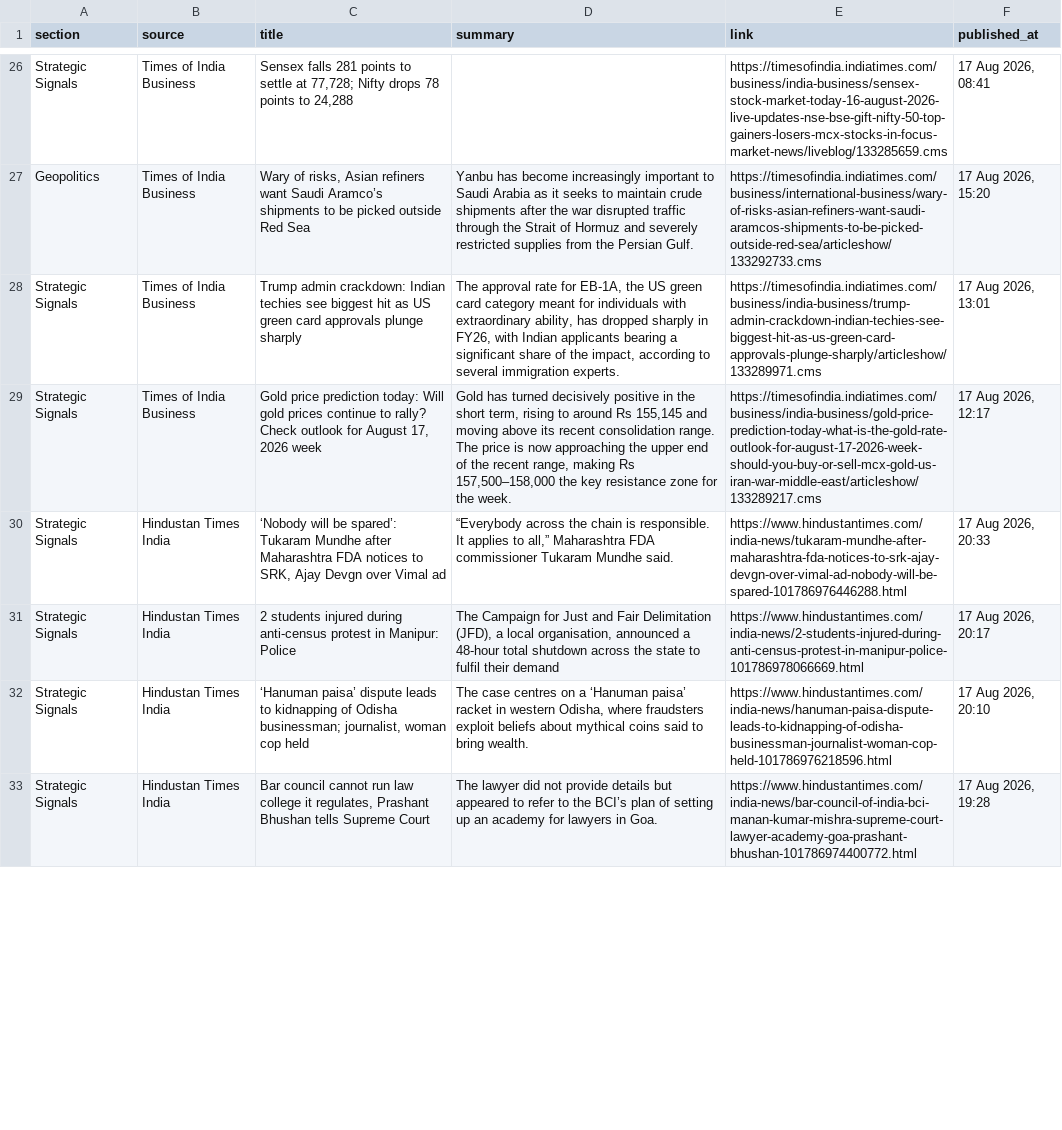
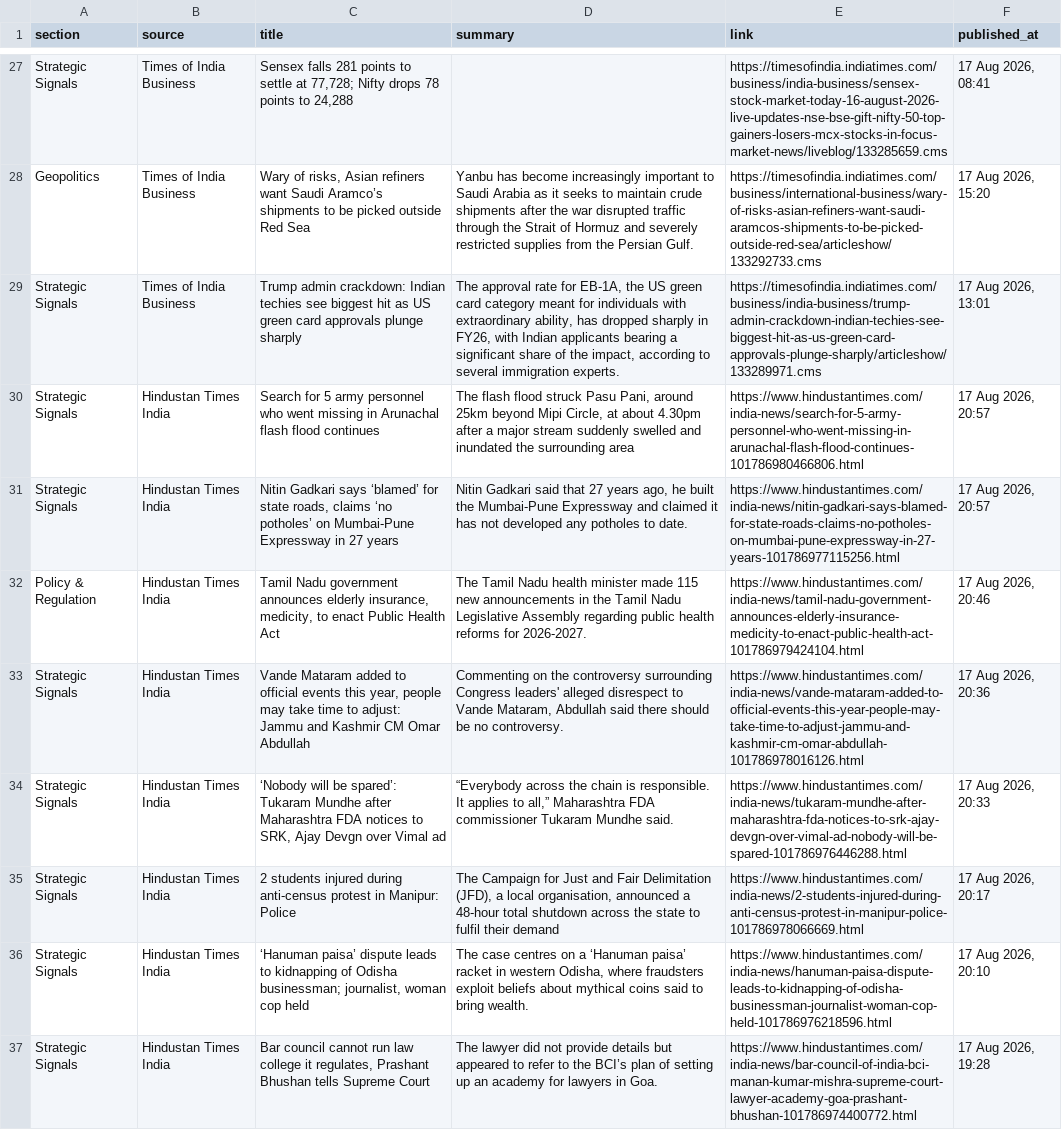
Before and after one commit to sumantrabasudawn/news-tracker, a CSV file: output/latest.csv, drawn as a sheet; only a part is shown, gaps mark what is left out; addresses are those after the commit; the diff covers the shown part only; the diff names each change by its address in the sheet, - before the commit and + after, or states it on an @@ line.

```diff
--- a/output/latest.csv
+++ b/output/latest.csv
+row 30: Strategic Signals | Hindustan Times India | Search for 5 army personnel who went missing in Arunachal flash flood continues | The flash flood struck Pasu Pani, around 25km beyond Mipi Circle, at about 4.30pm after a major stream suddenly swelled and inundated the surrounding area | https://www.hindustantimes.com/india-news/search-for-5-army-personnel-who-went-missing-in-arunachal-flash-flood-continues-101786980466806.html | 17 Aug 2026, 20:57
-B31 (source): Times of India Business
+B31 (source): Hindustan Times India
-C31 (title): Gold price prediction today: Will gold prices continue to rally? Check outlook for August 17, 2026 week
+C31 (title): Nitin Gadkari says ‘blamed’ for state roads, claims ‘no potholes’ on Mumbai-Pune Expressway in 27 years
-D31 (summary): Gold has turned decisively positive in the short term, rising to around Rs 155,145 and moving above its recent consolidation range. The price is now approaching the upper end of the recent range, making Rs 157,500–158,000 the key resistance zone for the week.
+D31 (summary): Nitin Gadkari said that 27 years ago, he built the Mumbai-Pune Expressway and claimed it has not developed any potholes to date.
-E31 (link): https://timesofindia.indiatimes.com/business/india-business/gold-price-prediction-today-what-is-the-gold-rate-outlook-for-august-17-2026-week-should-you-buy-or-sell-mcx-gold-us-iran-war-middle-east/articleshow/133289217.cms
+E31 (link): https://www.hindustantimes.com/india-news/nitin-gadkari-says-blamed-for-state-roads-claims-no-potholes-on-mumbai-pune-expressway-in-27-years-101786977115256.html
-F31 (published_at): 17 Aug 2026, 12:17
+F31 (published_at): 17 Aug 2026, 20:57
+row 32: Policy & Regulation | Hindustan Times India | Tamil Nadu government announces elderly insurance, medicity, to enact Public Health Act | The Tamil Nadu health minister made 115 new announcements in the Tamil Nadu Legislative Assembly regarding public health reforms for 2026-2027. | https://www.hindustantimes.com/india-news/tamil-nadu-government-announces-elderly-insurance-medicity-to-enact-public-health-act-101786979424104.html | 17 Aug 2026, 20:46
+row 33: Strategic Signals | Hindustan Times India | Vande Mataram added to official events this year, people may take time to adjust: Jammu and Kashmir CM Omar Abdullah | Commenting on the controversy surrounding Congress leaders' alleged disrespect to Vande Mataram, Abdullah said there should be no controversy. | https://www.hindustantimes.com/india-news/vande-mataram-added-to-official-events-this-year-people-may-take-time-to-adjust-jammu-and-kashmir-cm-omar-abdullah-101786978016126.html | 17 Aug 2026, 20:36
```
Also changed, not shown: 11 added rows, 14 removed rows and 19 edited cells elsewhere in this file, 2 other files.
